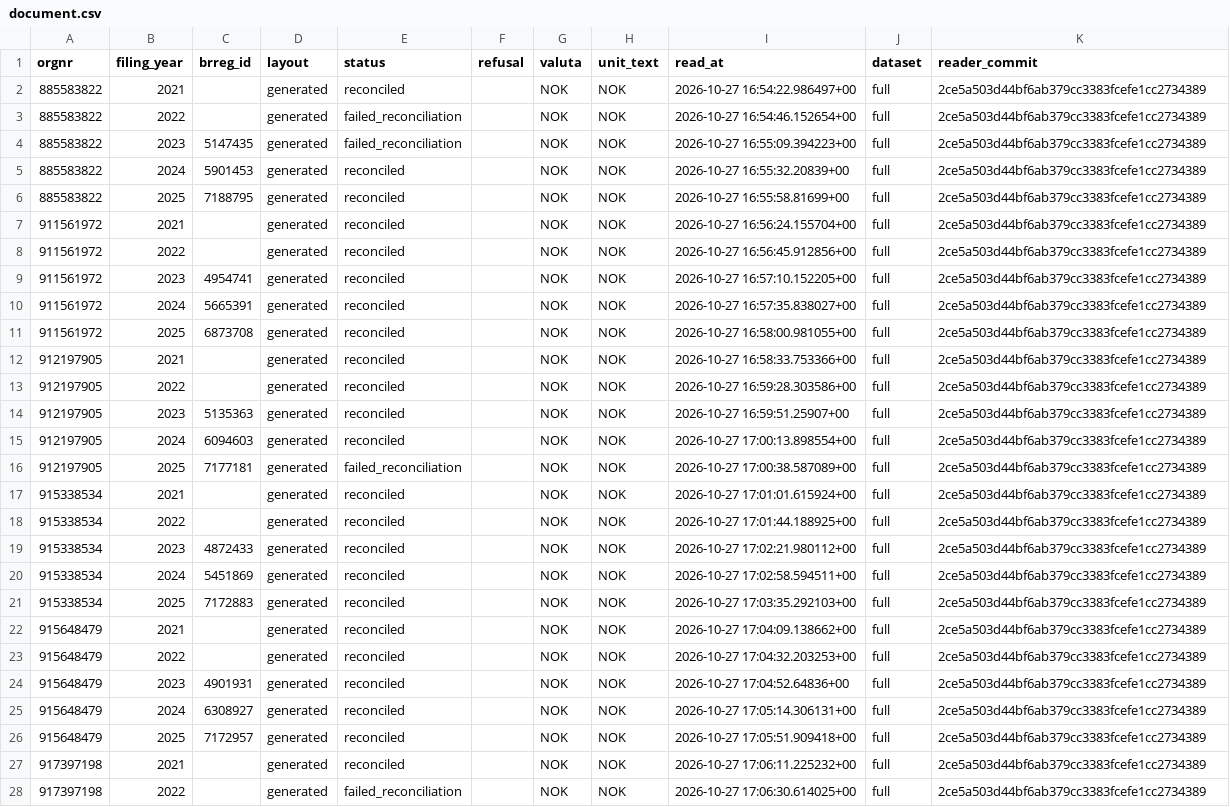
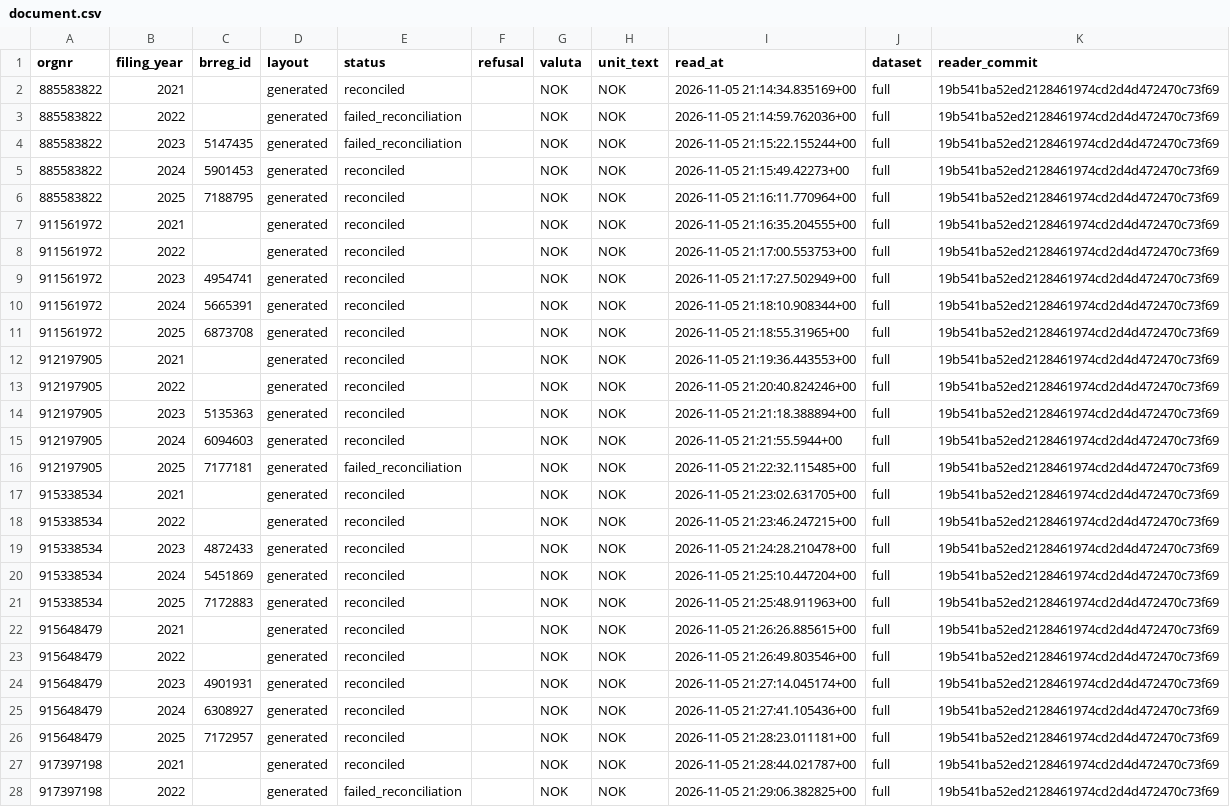
Before and after one commit to IBE160-2026/G97-meinich, a CSV file: seed/demo/document.csv, drawn as a sheet; only a part is shown; the diff covers the shown part only; the diff names each change by its address in the sheet, - before the commit and + after, or states it on an @@ line.

```diff
--- a/seed/demo/document.csv
+++ b/seed/demo/document.csv
-I2 (read_at): 2026-10-27 16:54:22.986497+00
+I2 (read_at): 2026-11-05 21:14:34.835169+00
-K2:K28 (reader_commit): 2ce5a503d44bf6ab379cc3383fcefe1cc2734389
+K2:K28 (reader_commit): 19b541ba52ed2128461974cd2d4d472470c73f69
-I3 (read_at): 2026-10-27 16:54:46.152654+00
+I3 (read_at): 2026-11-05 21:14:59.762036+00
-I4 (read_at): 2026-10-27 16:55:09.394223+00
+I4 (read_at): 2026-11-05 21:15:22.155244+00
-I5 (read_at): 2026-10-27 16:55:32.20839+00
+I5 (read_at): 2026-11-05 21:15:49.42273+00
-I6 (read_at): 2026-10-27 16:55:58.81699+00
+I6 (read_at): 2026-11-05 21:16:11.770964+00
-I7 (read_at): 2026-10-27 16:56:24.155704+00
+I7 (read_at): 2026-11-05 21:16:35.204555+00
-I8 (read_at): 2026-10-27 16:56:45.912856+00
+I8 (read_at): 2026-11-05 21:17:00.553753+00
-I9 (read_at): 2026-10-27 16:57:10.152205+00
+I9 (read_at): 2026-11-05 21:17:27.502949+00
-I10 (read_at): 2026-10-27 16:57:35.838027+00
+I10 (read_at): 2026-11-05 21:18:10.908344+00
-I11 (read_at): 2026-10-27 16:58:00.981055+00
+I11 (read_at): 2026-11-05 21:18:55.31965+00
-I12 (read_at): 2026-10-27 16:58:33.753366+00
+I12 (read_at): 2026-11-05 21:19:36.443553+00
-I13 (read_at): 2026-10-27 16:59:28.303586+00
+I13 (read_at): 2026-11-05 21:20:40.824246+00
-I14 (read_at): 2026-10-27 16:59:51.25907+00
+I14 (read_at): 2026-11-05 21:21:18.388894+00
-I15 (read_at): 2026-10-27 17:00:13.898554+00
+I15 (read_at): 2026-11-05 21:21:55.5944+00
-I16 (read_at): 2026-10-27 17:00:38.587089+00
+I16 (read_at): 2026-11-05 21:22:32.115485+00
-I17 (read_at): 2026-10-27 17:01:01.615924+00
+I17 (read_at): 2026-11-05 21:23:02.631705+00
-I18 (read_at): 2026-10-27 17:01:44.188925+00
+I18 (read_at): 2026-11-05 21:23:46.247215+00
-I19 (read_at): 2026-10-27 17:02:21.980112+00
+I19 (read_at): 2026-11-05 21:24:28.210478+00
-I20 (read_at): 2026-10-27 17:02:58.594511+00
+I20 (read_at): 2026-11-05 21:25:10.447204+00
-I21 (read_at): 2026-10-27 17:03:35.292103+00
+I21 (read_at): 2026-11-05 21:25:48.911963+00
-I22 (read_at): 2026-10-27 17:04:09.138662+00
+I22 (read_at): 2026-11-05 21:26:26.885615+00
-I23 (read_at): 2026-10-27 17:04:32.203253+00
+I23 (read_at): 2026-11-05 21:26:49.803546+00
-I24 (read_at): 2026-10-27 17:04:52.64836+00
+I24 (read_at): 2026-11-05 21:27:14.045174+00
-I25 (read_at): 2026-10-27 17:05:14.306131+00
+I25 (read_at): 2026-11-05 21:27:41.105436+00
-I26 (read_at): 2026-10-27 17:05:51.909418+00
+I26 (read_at): 2026-11-05 21:28:23.011181+00
-I27 (read_at): 2026-10-27 17:06:11.225232+00
+I27 (read_at): 2026-11-05 21:28:44.021787+00
-I28 (read_at): 2026-10-27 17:06:30.614025+00
+I28 (read_at): 2026-11-05 21:29:06.382825+00
```
Also changed, not shown: 141 edited cells elsewhere in this file, seed/demo/document_column.csv, seed/demo/fingerprint.csv, 1 other file.
